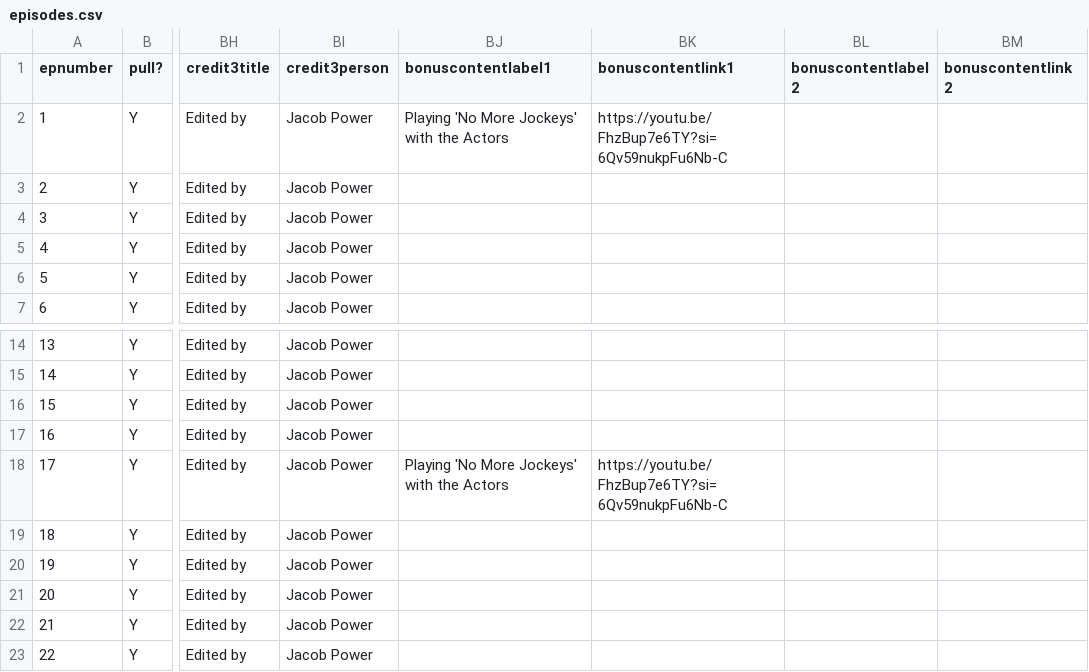
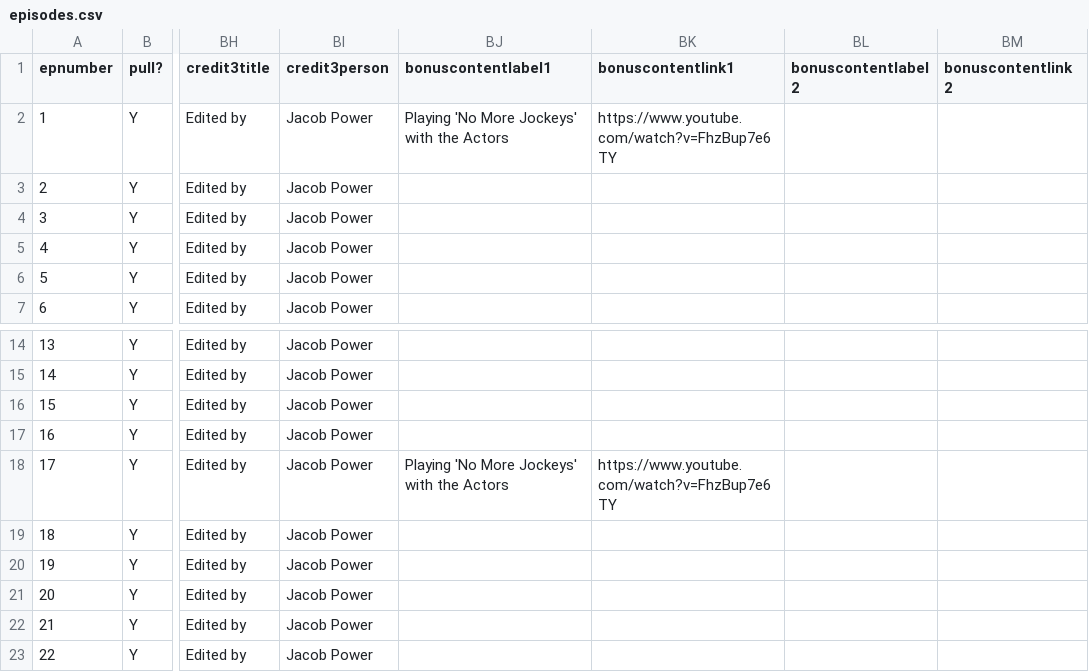
Before and after one commit to jmp1016/cm_eps, a CSV file: episodes.csv, drawn as a sheet; only a part is shown, gaps mark what is left out; the diff names each change by its address in the sheet, - before the commit and + after, or states it on an @@ line.

Commit message:
Force update of episodes.csv

```diff
--- a/episodes.csv
+++ b/episodes.csv
-BK2 (bonuscontentlink1): https://youtu.be/FhzBup7e6TY?si=6Qv59nukpFu6Nb-C
+BK2 (bonuscontentlink1): https://www.youtube.com/watch?v=FhzBup7e6TY
-BK18 (bonuscontentlink1): https://youtu.be/FhzBup7e6TY?si=6Qv59nukpFu6Nb-C
+BK18 (bonuscontentlink1): https://www.youtube.com/watch?v=FhzBup7e6TY
```
